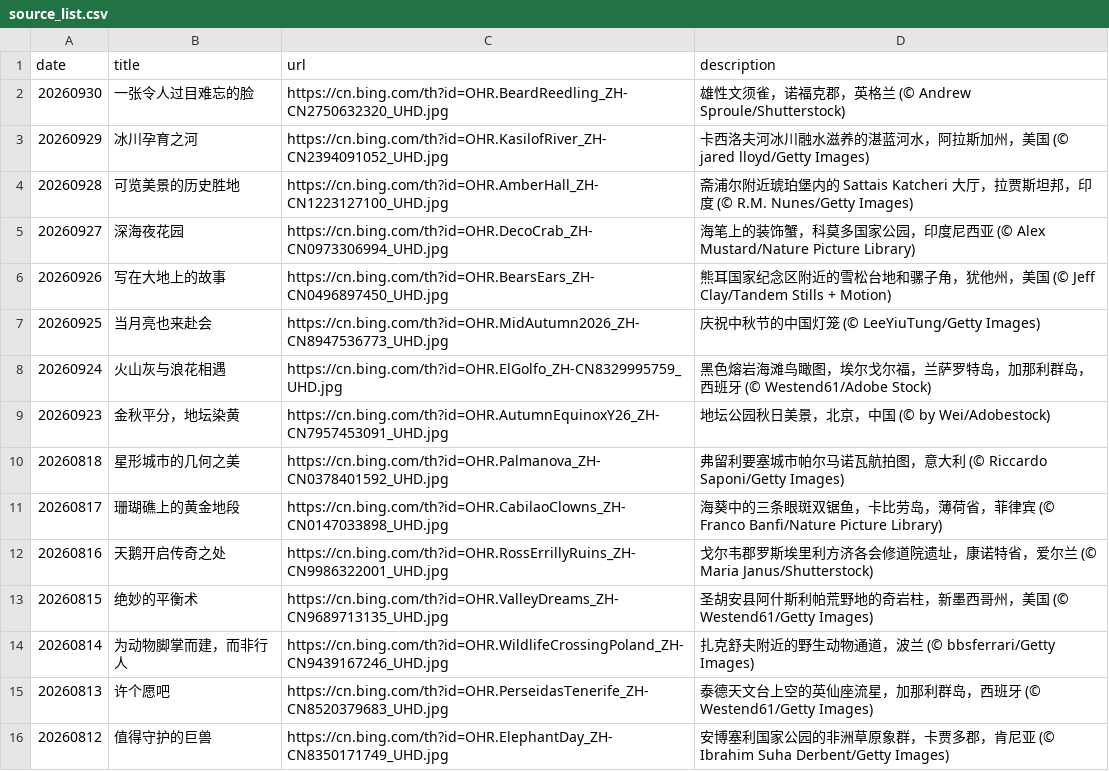
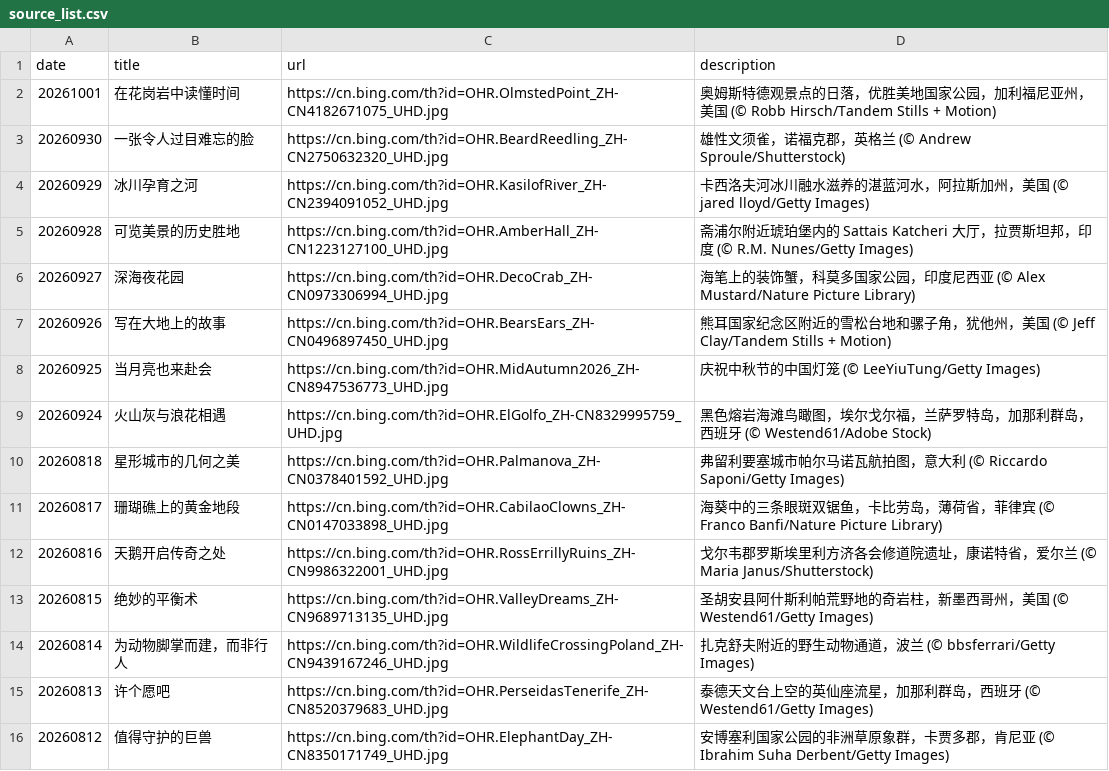
Before and after one commit to chnbsdan/bw, a CSV file: source_list.csv, drawn as a sheet; only a part is shown.

```diff
--- a/source_list.csv
+++ b/source_list.csv
@@ -1,2 +1,3 @@
 date,title,url,description
+20261001,在花岗岩中读懂时间,https://cn.bing.com/th?id=OHR.OlmstedPoint_ZH-CN4182671075_UHD.jpg,奥姆斯特德观景点的日落，优胜美地国家公园，加利福尼亚州，美国 (© Robb Hirsch/Tandem Stills + Motion)
 20260930,一张令人过目难忘的脸,https://cn.bing.com/th?id=OHR.BeardReedling_ZH-CN2750632320_UHD.jpg,雄性文须雀，诺福克郡，英格兰 (© Andrew Sproule/Shutterstock)
@@ -8,3 +9,2 @@ date,title,url,description
 20260924,火山灰与浪花相遇,https://cn.bing.com/th?id=OHR.ElGolfo_ZH-CN8329995759_UHD.jpg,黑色熔岩海滩鸟瞰图，埃尔戈尔福，兰萨罗特岛，加那利群岛，西班牙 (© Westend61/Adobe Stock)
-20260923,金秋平分，地坛染黄,https://cn.bing.com/th?id=OHR.AutumnEquinoxY26_ZH-CN7957453091_UHD.jpg,地坛公园秋日美景，北京，中国 (© by Wei/Adobestock)
 20260818,星形城市的几何之美,https://cn.bing.com/th?id=OHR.Palmanova_ZH-CN0378401592_UHD.jpg,弗留利要塞城市帕尔马诺瓦航拍图，意大利 (© Riccardo Saponi/Getty Images)
```
Also changed, not shown: 2 other files.
